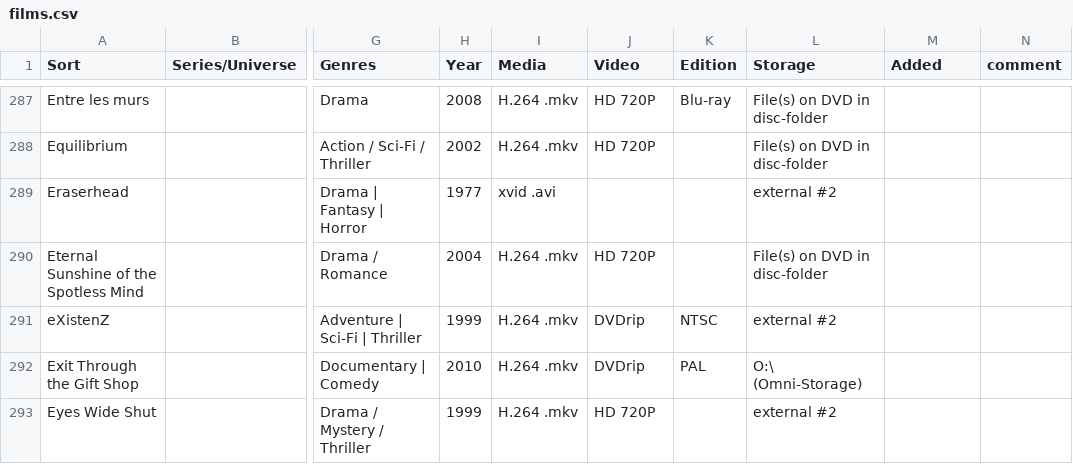
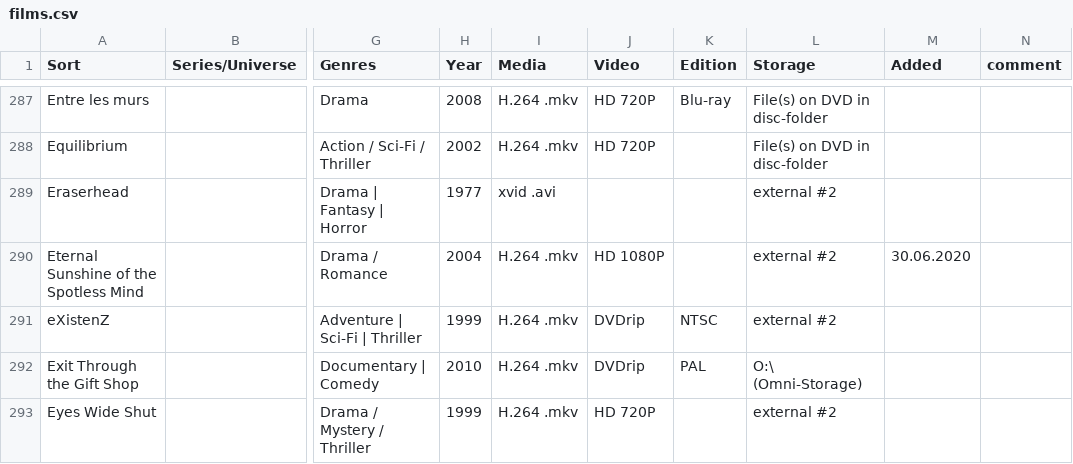
Before and after one commit to vaernion/media-sheet-viewer, a CSV file: src/data/films.csv, drawn as a sheet; only a part is shown, gaps mark what is left out; the diff covers the shown part only; the diff names each change by its address in the sheet, - before the commit and + after, or states it on an @@ line.

```diff
--- a/src/data/films.csv
+++ b/src/data/films.csv
-J290 (Video): HD 720P
+J290 (Video): HD 1080P
-L290 (Storage): File(s) on DVD in disc-folder
+L290 (Storage): external #2
-M290 (Added): (empty)
+M290 (Added): 30.06.2020
```
Also changed, not shown: 10 edited cells elsewhere in this file, 11 other files.
